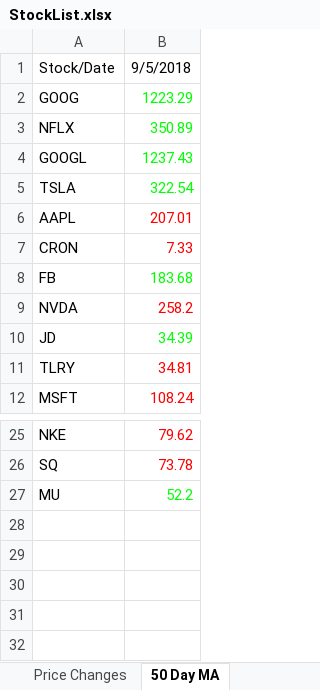
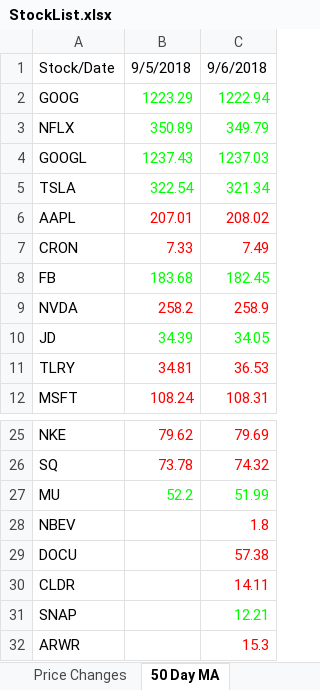
Before and after one commit to aanker3/Stock_App, an Excel workbook: Stock_Parser/StockList.xlsx, sheet 50 Day MA, drawn as a sheet; only a part is shown, gaps mark what is left out; values as stored, in another font and other column widths than the file's, no borders; the diff names each change by its address in the sheet, - before the commit and + after, or states it on an @@ line.

```diff
--- a/Stock_Parser/StockList.xlsx (sheet 50 Day MA)
+++ b/Stock_Parser/StockList.xlsx (sheet 50 Day MA)
+column C, rows 1-12: 9/6/2018 | 1222.94 | 349.79 | 1237.03 | 321.34 | 208.02 | 7.49 | 182.45 | 258.9 | 34.05 | 36.53 | 108.31; rows 25-27: 79.69 | 74.32 | 51.99
+row 28: NBEV |  | 1.8
+row 29: DOCU |  | 57.38
+row 30: CLDR |  | 14.11
+row 31: SNAP |  | 12.21
+row 32: ARWR |  | 15.3
```
Also changed, not shown: sheet Earnings Info, sheet Cumulative_Stock_List, sheet Daily Stock List, sheet 200 Day MA, sheet Price Changes, 1 other file.
